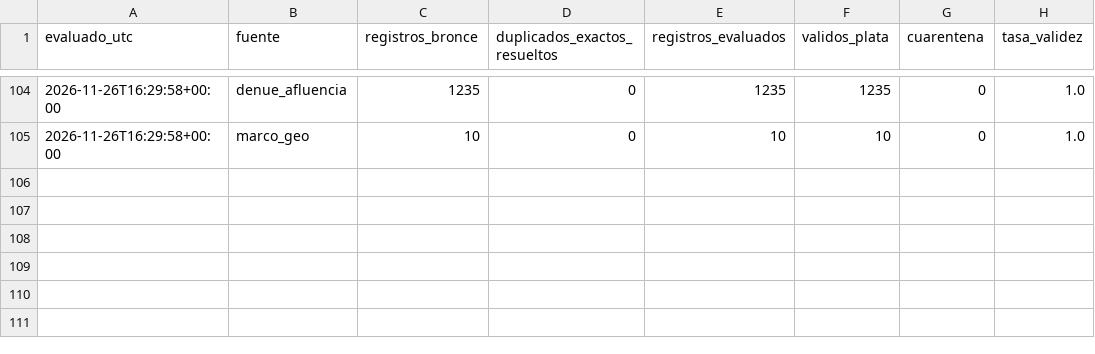
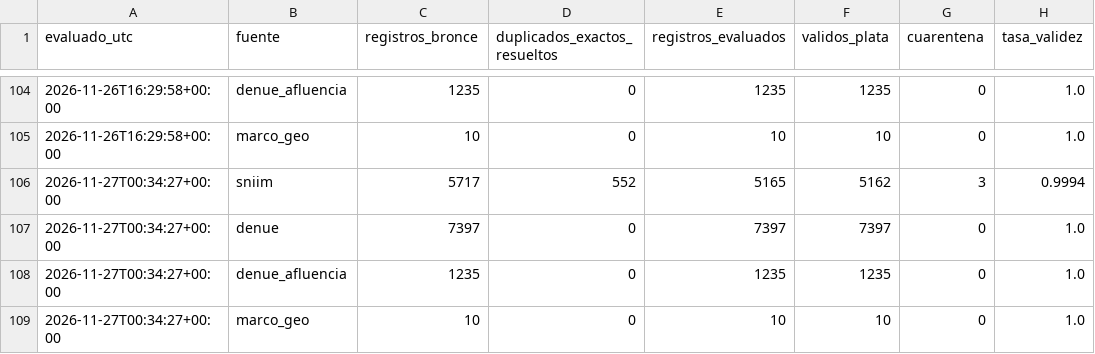
Before and after one commit to carolivettte/tdl-antojo-colima, a CSV file: data/bitacora/puerta_calidad.csv, drawn as a sheet; only a part is shown, gaps mark what is left out.

```diff
--- a/data/bitacora/puerta_calidad.csv
+++ b/data/bitacora/puerta_calidad.csv
@@ -105 +105,5 @@ evaluado_utc,fuente,registros_bronce,duplicados_exactos_resueltos,registros_eval
 2026-11-26T16:29:58+00:00,marco_geo,10,0,10,10,0,1.0
+2026-11-27T00:34:27+00:00,sniim,5717,552,5165,5162,3,0.9994
+2026-11-27T00:34:27+00:00,denue,7397,0,7397,7397,0,1.0
+2026-11-27T00:34:27+00:00,denue_afluencia,1235,0,1235,1235,0,1.0
+2026-11-27T00:34:27+00:00,marco_geo,10,0,10,10,0,1.0
```
Also changed, not shown: data/bitacora/ejecuciones.csv, data/bitacora/respaldos.csv, 14 other files.
